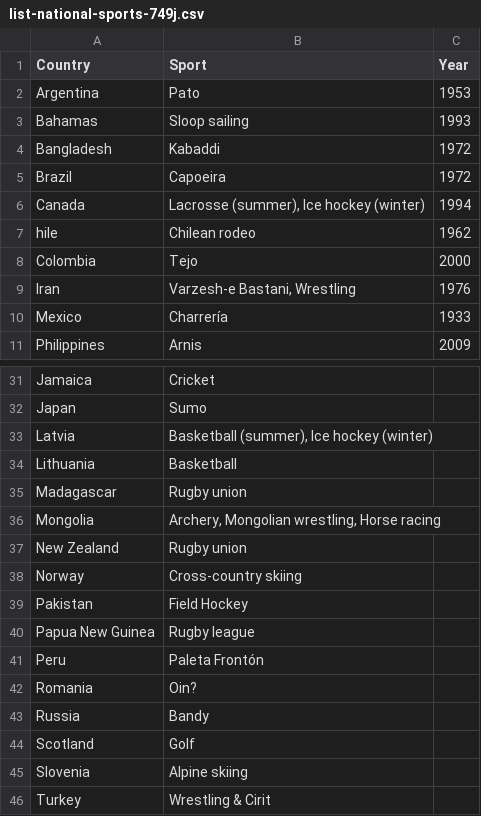
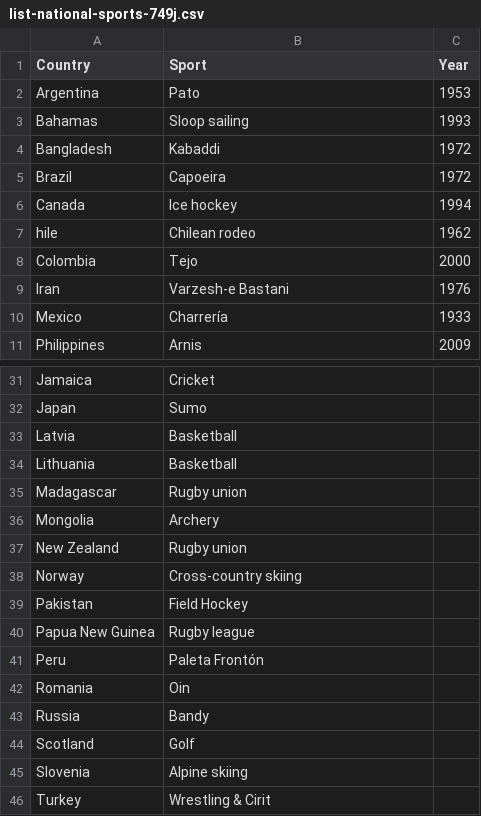
Before and after one commit to navysealtf9k/Exploratory-Data-Analysis, a CSV file: Hw05/Hw05_files/list-national-sports-749j.csv, drawn as a sheet; only a part is shown, gaps mark what is left out.

```diff
--- a/Hw05/Hw05_files/list-national-sports-749j.csv
+++ b/Hw05/Hw05_files/list-national-sports-749j.csv
@@ -5,6 +5,6 @@ Bangladesh,Kabaddi,1972
 Brazil,Capoeira,1972
-Canada,"Lacrosse (summer), Ice hockey (winter)",1994
+Canada,Ice hockey,1994
 hile,Chilean rodeo,1962
 Colombia,Tejo,2000
-Iran,"Varzesh-e Bastani, Wrestling",1976
+Iran,Varzesh-e Bastani,1976
 Mexico,Charrería,1933
@@ -32,6 +32,6 @@ Jamaica,Cricket,
 Japan,Sumo,
-Latvia,"Basketball (summer), Ice hockey (winter)",
+Latvia,Basketball,
 Lithuania,Basketball,
 Madagascar,Rugby union,
-Mongolia,"Archery, Mongolian wrestling, Horse racing",
+Mongolia,Archery,
 New Zealand,Rugby union,
@@ -41,3 +41,3 @@ Papua New Guinea,Rugby league,
 Peru,Paleta Frontón,
-Romania,Oin?,
+Romania,Oin,
 Russia,Bandy,
```
Also changed, not shown: 3 other files.
